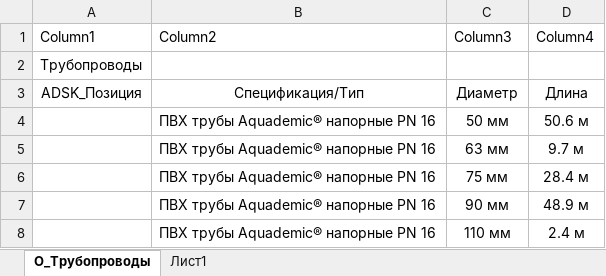
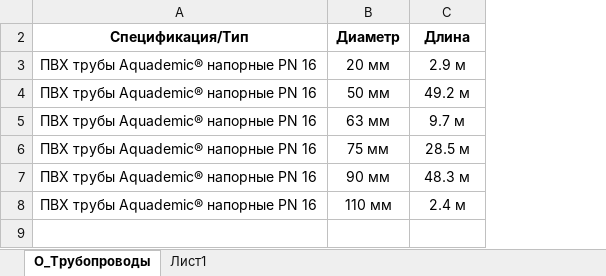
Before and after one commit to bigstrongbeast/PNS2-Panaevsk, an Excel workbook: Объемы XML/О_Трубопроводы.xlsx, sheet О_Трубопроводы, drawn as a sheet; values as stored, in another font and other column widths than the file's, no borders; table styles not drawn; removed rows and columns are numbered as before the commit, all else as after; the diff names each change by its address in the sheet, - before the commit and + after, or states it on an @@ line.

```diff
--- a/Объемы XML/О_Трубопроводы.xlsx (sheet О_Трубопроводы)
+++ b/Объемы XML/О_Трубопроводы.xlsx (sheet О_Трубопроводы)
-column A (ADSK_Позиция), empty
-row 1: Column1 | Column2 | Column3 | Column4
-row 2: Трубопроводы
-A2:C2 bold: off
+A2:C2 bold: on
+row 3: ПВХ трубы Aquademic® напорные PN 16 | 20 мм | 2.9 м
-C4 (Длина): 50.6 м
+C4 (Длина): 49.2 м
-C6 (Длина): 28.4 м
+C6 (Длина): 28.5 м
-C7 (Длина): 48.9 м
+C7 (Длина): 48.3 м
```
Also changed, not shown: Объемы XML/О_Арматура трубопроводов.xlsx, Объемы XML/О_Соединительные детали трубопроводов.xlsx, 6 other files.
